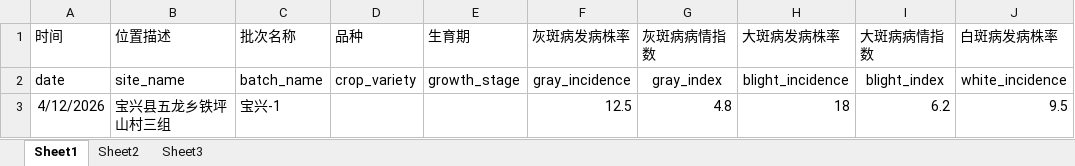
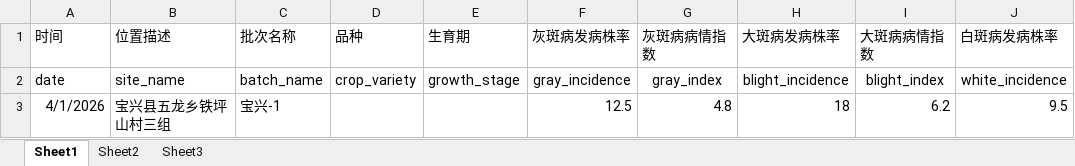
Before and after one commit to liudehua12a/Predict_virus, an Excel workbook: algorithm/data/调查数据表--模板.xlsx, sheet Sheet1, drawn as a sheet; only a part is shown; values as stored, in another font and other column widths than the file's, no borders; the diff names each change by its address in the sheet, - before the commit and + after, or states it on an @@ line.

```diff
--- a/algorithm/data/调查数据表--模板.xlsx (sheet Sheet1)
+++ b/algorithm/data/调查数据表--模板.xlsx (sheet Sheet1)
-A3 (时间): 4/12/2026
+A3 (时间): 4/1/2026
```
Also changed, not shown: 4 other files.
